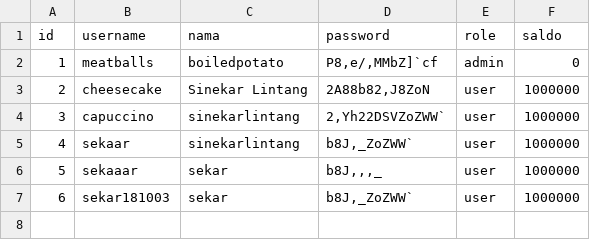
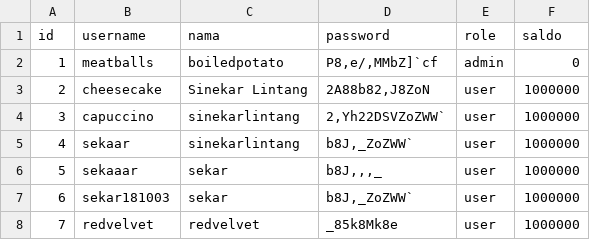
Before and after one commit to sinekarlintang/BNMO, a CSV file: csvfolder/user.csv, drawn as a sheet.

```diff
--- a/csvfolder/user.csv
+++ b/csvfolder/user.csv
@@ -7 +7,2 @@ id;username;nama;password;role;saldo
 6;sekar181003;sekar;b8J,_ZoZWW`;user;1000000
+7;redvelvet;redvelvet;_85k8Mk8e;user;1000000
```
Also changed, not shown: 2 other files.
